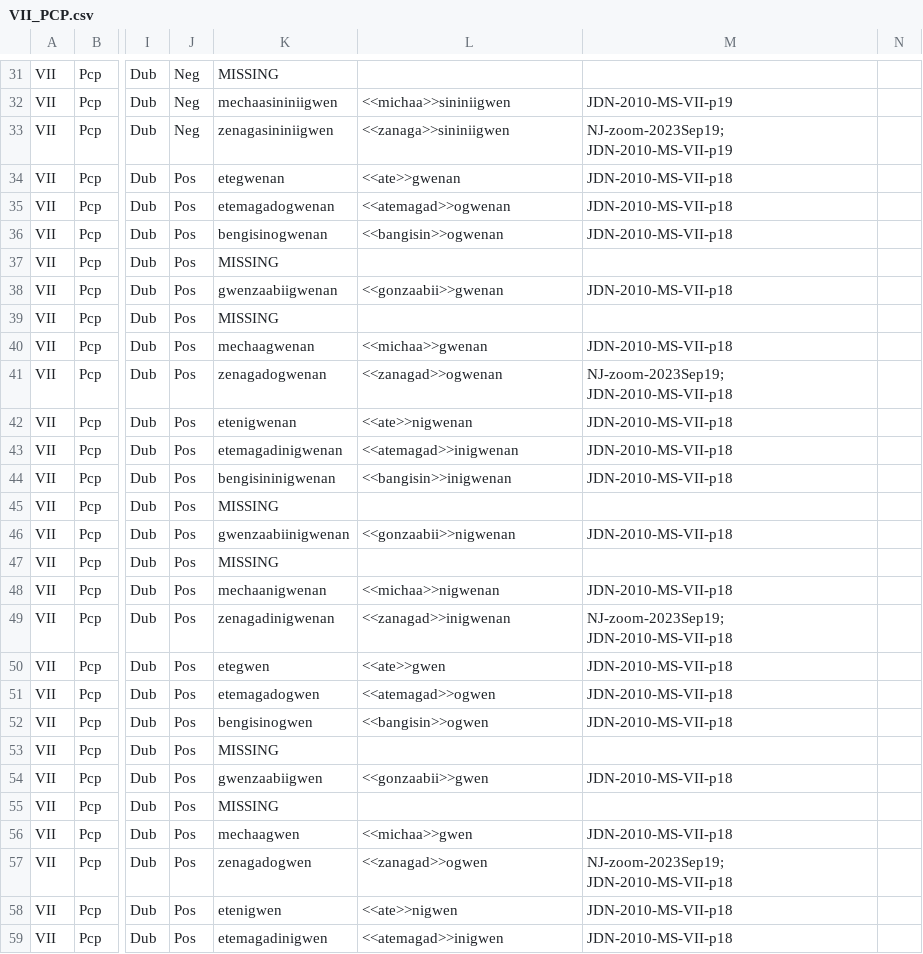
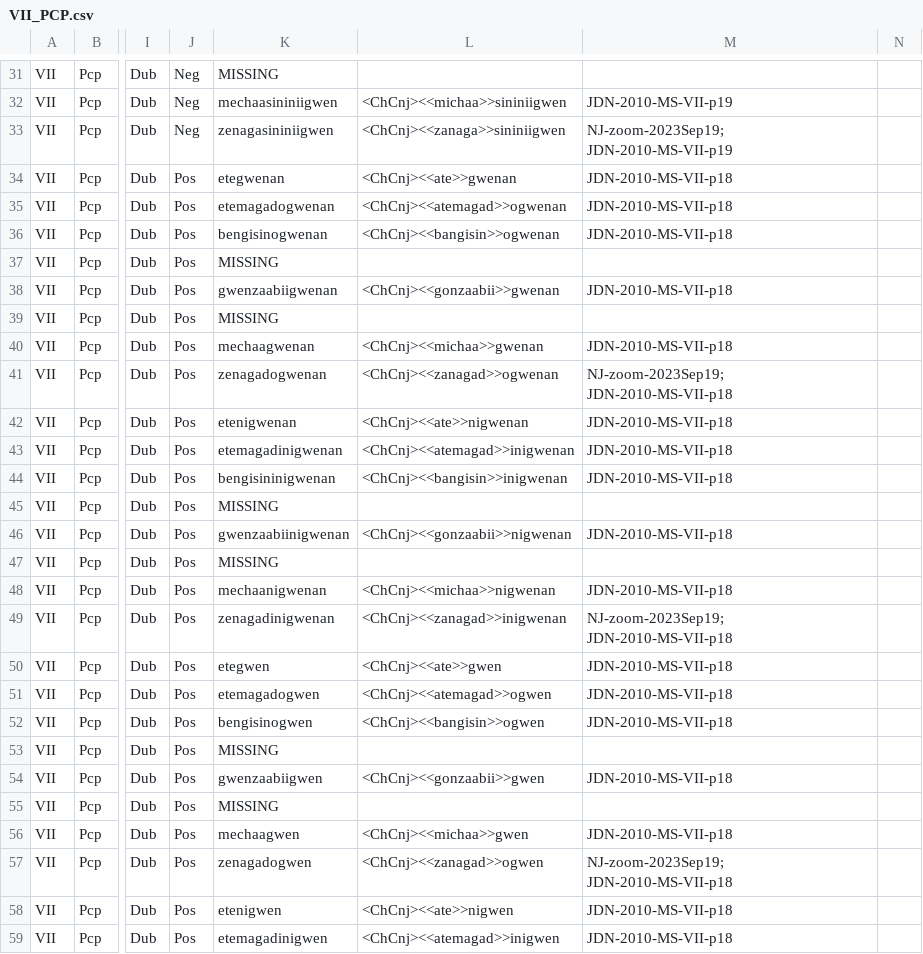
Before and after one commit to ELF-Lab/OjibweMorph, a CSV file: VerbSpreadsheets/VII_PCP.csv, drawn as a sheet; only a part is shown, gaps mark what is left out; the diff covers the shown part only; the diff names each change by its address in the sheet, - before the commit and + after, or states it on an @@ line.

```diff
--- a/VerbSpreadsheets/VII_PCP.csv
+++ b/VerbSpreadsheets/VII_PCP.csv
-L32: <<michaa>>sininiigwen
+L32: <ChCnj><<michaa>>sininiigwen
-L33: <<zanaga>>sininiigwen
+L33: <ChCnj><<zanaga>>sininiigwen
-L34: <<ate>>gwenan
+L34: <ChCnj><<ate>>gwenan
-L35: <<atemagad>>ogwenan
+L35: <ChCnj><<atemagad>>ogwenan
-L36: <<bangisin>>ogwenan
+L36: <ChCnj><<bangisin>>ogwenan
-L38: <<gonzaabii>>gwenan
+L38: <ChCnj><<gonzaabii>>gwenan
-L40: <<michaa>>gwenan
+L40: <ChCnj><<michaa>>gwenan
-L41: <<zanagad>>ogwenan
+L41: <ChCnj><<zanagad>>ogwenan
-L42: <<ate>>nigwenan
+L42: <ChCnj><<ate>>nigwenan
-L43: <<atemagad>>inigwenan
+L43: <ChCnj><<atemagad>>inigwenan
-L44: <<bangisin>>inigwenan
+L44: <ChCnj><<bangisin>>inigwenan
-L46: <<gonzaabii>>nigwenan
+L46: <ChCnj><<gonzaabii>>nigwenan
-L48: <<michaa>>nigwenan
+L48: <ChCnj><<michaa>>nigwenan
-L49: <<zanagad>>inigwenan
+L49: <ChCnj><<zanagad>>inigwenan
-L50: <<ate>>gwen
+L50: <ChCnj><<ate>>gwen
-L51: <<atemagad>>ogwen
+L51: <ChCnj><<atemagad>>ogwen
-L52: <<bangisin>>ogwen
+L52: <ChCnj><<bangisin>>ogwen
-L54: <<gonzaabii>>gwen
+L54: <ChCnj><<gonzaabii>>gwen
-L56: <<michaa>>gwen
+L56: <ChCnj><<michaa>>gwen
-L57: <<zanagad>>ogwen
+L57: <ChCnj><<zanagad>>ogwen
-L58: <<ate>>nigwen
+L58: <ChCnj><<ate>>nigwen
-L59: <<atemagad>>inigwen
+L59: <ChCnj><<atemagad>>inigwen
```
Also changed, not shown: 174 edited cells elsewhere in this file, VerbSpreadsheets/VAI_PCP.csv.
